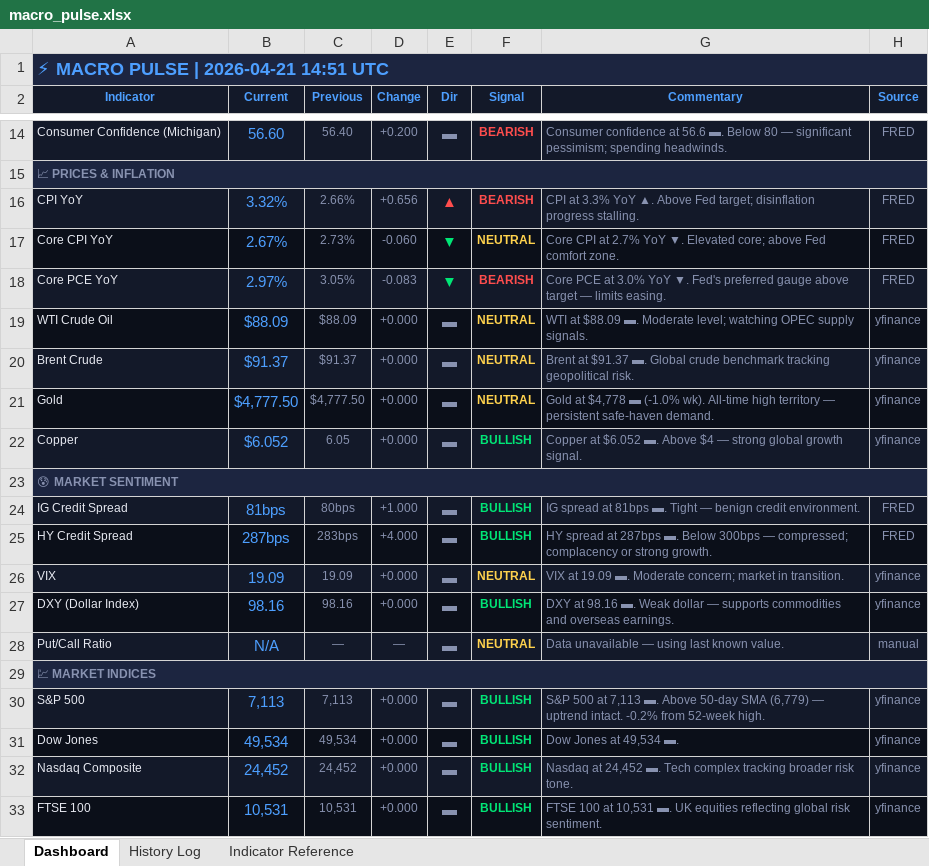
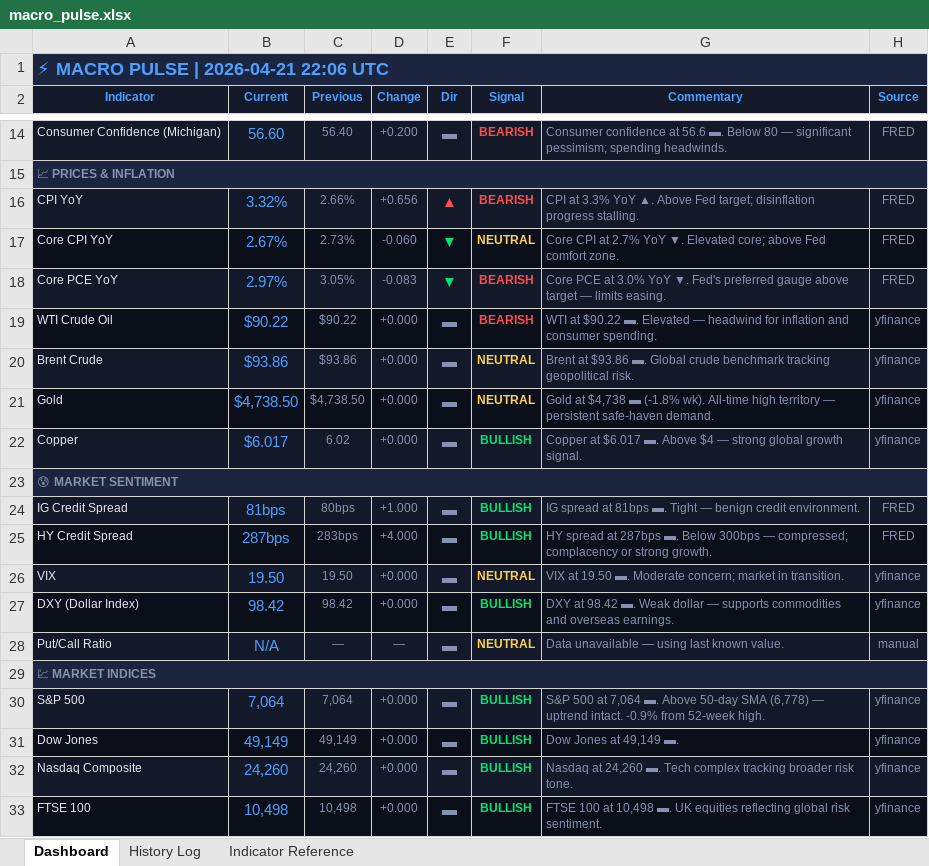
Before and after one commit to 3243dwon/Macro, an Excel workbook: macro_pulse.xlsx, sheet Dashboard, drawn as a sheet; only a part is shown, gaps mark what is left out; values as stored, in another font and other column widths than the file's, no borders; the diff covers the shown part only; the diff names each change by its address in the sheet, - before the commit and + after, or states it on an @@ line.

```diff
--- a/macro_pulse.xlsx (sheet Dashboard)
+++ b/macro_pulse.xlsx (sheet Dashboard)
-A1 (Indicator): ⚡ MACRO PULSE | 2026-04-21 14:51 UTC
+A1 (Indicator): ⚡ MACRO PULSE | 2026-04-21 22:06 UTC
-B19 (Current): $88.09
+B19 (Current): $90.22
-C19 (Previous): $88.09
+C19 (Previous): $90.22
-F19 (Signal): NEUTRAL
+F19 (Signal): BEARISH
-F19 text colour: #FFD24D
+F19 text colour: #FF4D4D
-G19 (Commentary): WTI at $88.09 ▬. Moderate level; watching OPEC supply signals.
+G19 (Commentary): WTI at $90.22 ▬. Elevated — headwind for inflation and consumer spending.
-B20 (Current): $91.37
+B20 (Current): $93.86
-C20 (Previous): $91.37
+C20 (Previous): $93.86
-G20 (Commentary): Brent at $91.37 ▬. Global…
+G20 (Commentary): Brent at $93.86 ▬. Global…
-B21 (Current): $4,777.50
+B21 (Current): $4,738.50
-C21 (Previous): $4,777.50
+C21 (Previous): $4,738.50
-G21 (Commentary): Gold at $4,778 ▬ (-1.0% wk). All-time…
+G21 (Commentary): Gold at $4,738 ▬ (-1.8% wk). All-time…
-B22 (Current): $6.052
+B22 (Current): $6.017
-C22 (Previous): 6.05
+C22 (Previous): 6.02
-G22 (Commentary): Copper at $6.052 ▬. Above…
+G22 (Commentary): Copper at $6.017 ▬. Above…
-B26 (Current): 19.09
+B26 (Current): 19.50
-C26 (Previous): 19.09
+C26 (Previous): 19.50
-G26 (Commentary): VIX at 19.09 ▬. Moderate…
+G26 (Commentary): VIX at 19.50 ▬. Moderate…
-B27 (Current): 98.16
+B27 (Current): 98.42
-C27 (Previous): 98.16
+C27 (Previous): 98.42
-G27 (Commentary): DXY at 98.16 ▬. Weak…
+G27 (Commentary): DXY at 98.42 ▬. Weak…
-B30 (Current): 7,113
+B30 (Current): 7,064
-C30 (Previous): 7,113
+C30 (Previous): 7,064
-G30 (Commentary): …500 at 7,113 ▬. Above 50-day SMA (6,779) — uptrend intact. -0.2% from 52-week…
+G30 (Commentary): …500 at 7,064 ▬. Above 50-day SMA (6,778) — uptrend intact. -0.9% from 52-week…
-B31 (Current): 49,534
+B31 (Current): 49,149
-C31 (Previous): 49,534
+C31 (Previous): 49,149
-G31 (Commentary): Dow Jones at 49,534 ▬.
+G31 (Commentary): Dow Jones at 49,149 ▬.
-B32 (Current): 24,452
+B32 (Current): 24,260
-C32 (Previous): 24,452
+C32 (Previous): 24,260
-G32 (Commentary): Nasdaq at 24,452 ▬. Tech…
+G32 (Commentary): Nasdaq at 24,260 ▬. Tech…
-B33 (Current): 10,531
+B33 (Current): 10,498
-C33 (Previous): 10,531
+C33 (Previous): 10,498
-G33 (Commentary): …100 at 10,531 ▬. UK…
+G33 (Commentary): …100 at 10,498 ▬. UK…
```
Also changed, not shown: 29 edited cells and cell formats elsewhere in this sheet, sheet History Log, 2 other files.
